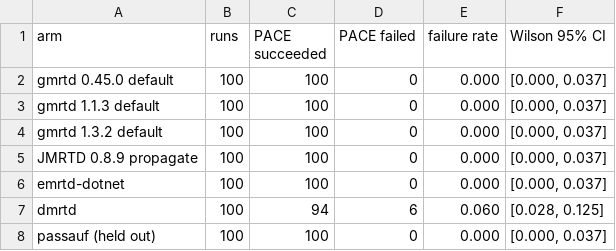
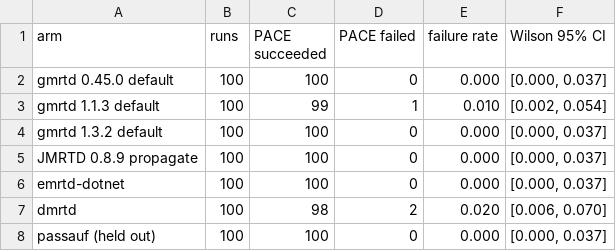
Before and after one commit to kazuru-chidumbwe/caller-boundary-oracle, a CSV file: analysis/out/repeat.csv, drawn as a sheet.

```diff
--- a/analysis/out/repeat.csv
+++ b/analysis/out/repeat.csv
@@ -2,3 +2,3 @@ arm,runs,PACE succeeded,PACE failed,failure rate,Wilson 95% CI
 gmrtd 0.45.0 default,100,100,0,0.000,"[0.000, 0.037]"
-gmrtd 1.1.3 default,100,100,0,0.000,"[0.000, 0.037]"
+gmrtd 1.1.3 default,100,99,1,0.010,"[0.002, 0.054]"
 gmrtd 1.3.2 default,100,100,0,0.000,"[0.000, 0.037]"
@@ -6,3 +6,3 @@ JMRTD 0.8.9 propagate,100,100,0,0.000,"[0.000, 0.037]"
 emrtd-dotnet,100,100,0,0.000,"[0.000, 0.037]"
-dmrtd,100,94,6,0.060,"[0.028, 0.125]"
+dmrtd,100,98,2,0.020,"[0.006, 0.070]"
 passauf (held out),100,100,0,0.000,"[0.000, 0.037]"
```
Also changed, not shown: analysis/out/agreement.csv, analysis/out/behaviour.csv, 3 other files.
